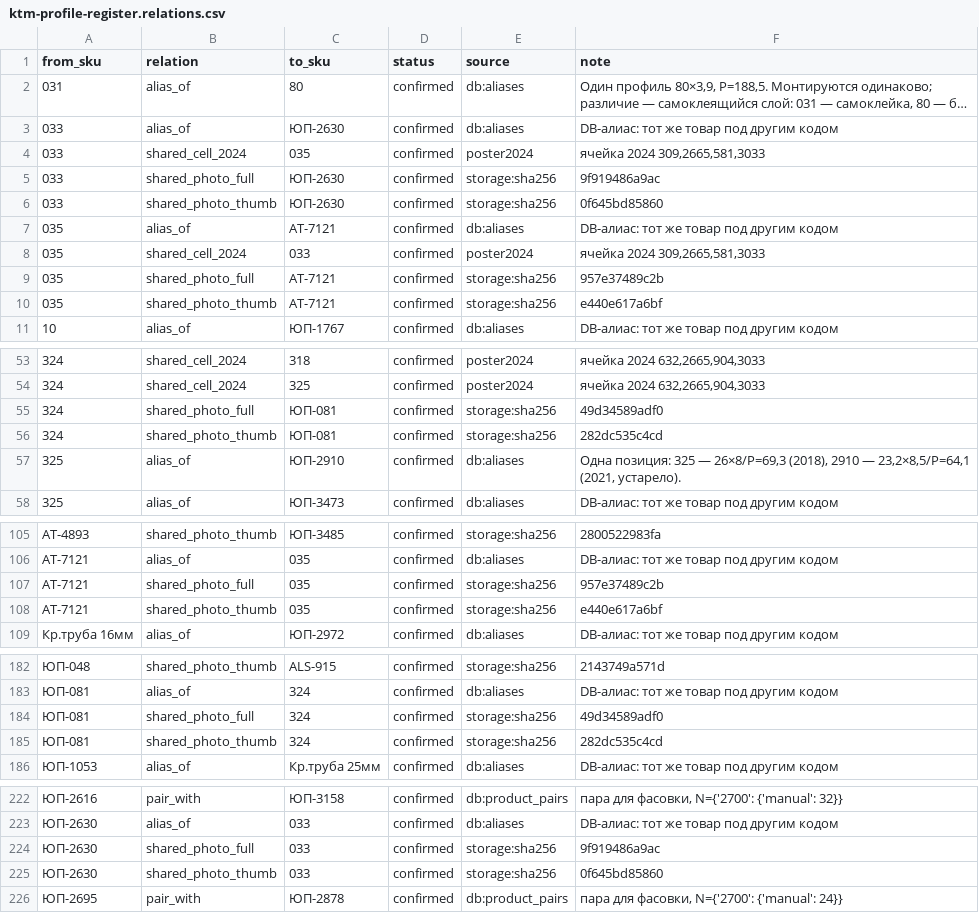
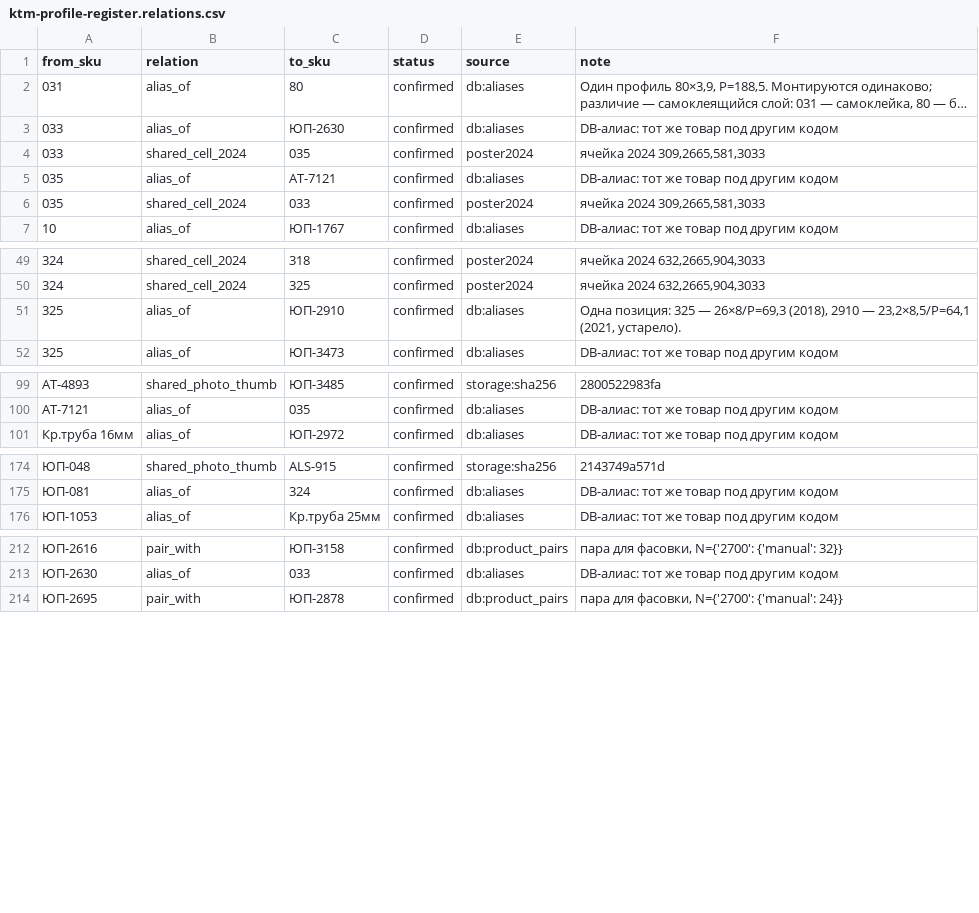
Before and after one commit to mavkasgit/ktm2000, a CSV file: docs/catalog/ktm-profile-register.relations.csv, drawn as a sheet; only a part is shown, gaps mark what is left out; long unchanged cells end in …; the diff names each change by its address in the sheet, - before the commit and + after, or states it on an @@ line.

```diff
--- a/docs/catalog/ktm-profile-register.relations.csv
+++ b/docs/catalog/ktm-profile-register.relations.csv
-row 5: 033 | shared_photo_full | ЮП-2630 | confirmed | storage:sha256 | 9f919486a9ac
-row 6: 033 | shared_photo_thumb | ЮП-2630 | confirmed | storage:sha256 | 0f645bd85860
-row 9: 035 | shared_photo_full | АТ-7121 | confirmed | storage:sha256 | 957e37489c2b
-row 10: 035 | shared_photo_thumb | АТ-7121 | confirmed | storage:sha256 | e440e617a6bf
-row 55: 324 | shared_photo_full | ЮП-081 | confirmed | storage:sha256 | 49d34589adf0
-row 56: 324 | shared_photo_thumb | ЮП-081 | confirmed | storage:sha256 | 282dc535c4cd
-row 107: АТ-7121 | shared_photo_full | 035 | confirmed | storage:sha256 | 957e37489c2b
-row 108: АТ-7121 | shared_photo_thumb | 035 | confirmed | storage:sha256 | e440e617a6bf
-row 184: ЮП-081 | shared_photo_full | 324 | confirmed | storage:sha256 | 49d34589adf0
-row 185: ЮП-081 | shared_photo_thumb | 324 | confirmed | storage:sha256 | 282dc535c4cd
-row 224: ЮП-2630 | shared_photo_full | 033 | confirmed | storage:sha256 | 9f919486a9ac
-row 225: ЮП-2630 | shared_photo_thumb | 033 | confirmed | storage:sha256 | 0f645bd85860
```
Also changed, not shown: docs/catalog/ktm-profile-register.csv, 3 other files.
